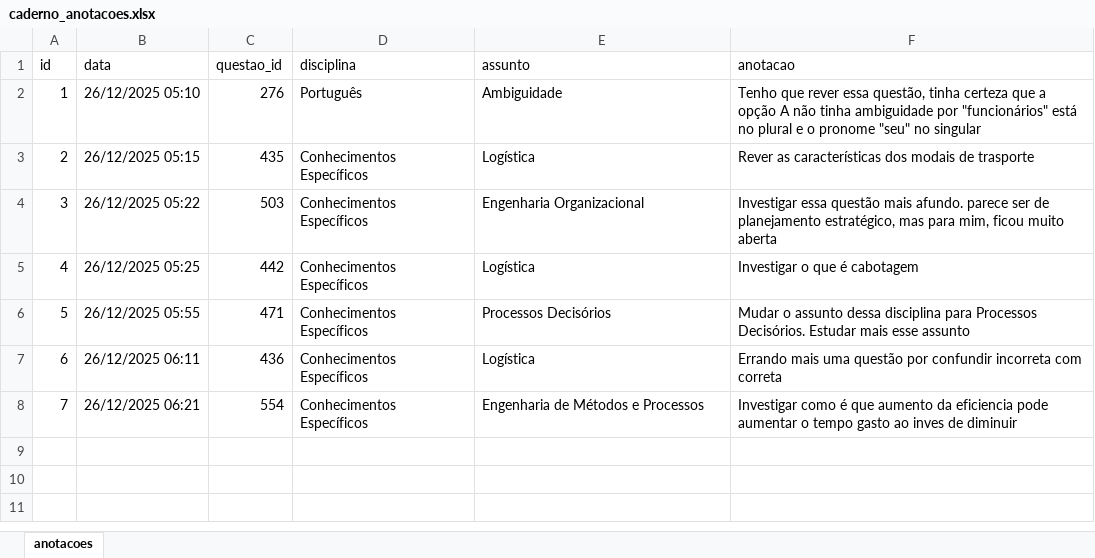
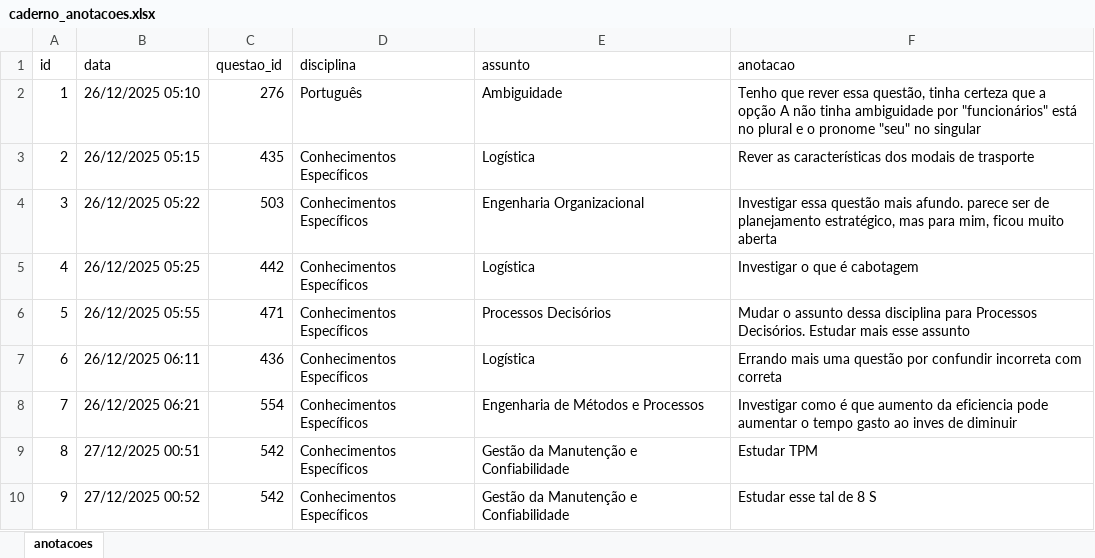
Before and after one commit to Lucas-Oliveira-wd/simulado, an Excel workbook: banco_de_dados/caderno_anotacoes.xlsx, sheet anotacoes, drawn as a sheet; values as stored, in another font and other column widths than the file's, no borders; the diff names each change by its address in the sheet, - before the commit and + after, or states it on an @@ line.

```diff
--- a/banco_de_dados/caderno_anotacoes.xlsx (sheet anotacoes)
+++ b/banco_de_dados/caderno_anotacoes.xlsx (sheet anotacoes)
+row 9: 8 | 27/12/2025 00:51 | 542 | Conhecimentos Específicos | Gestão da Manutenção e Confiabilidade | Estudar TPM
+row 10: 9 | 27/12/2025 00:52 | 542 | Conhecimentos Específicos | Gestão da Manutenção e Confiabilidade | Estudar esse tal de 8 S
```
Also changed, not shown: banco_de_dados/historico_respostas.xlsx, banco_de_dados/questoes_concurso.xlsx, 4 other files.
